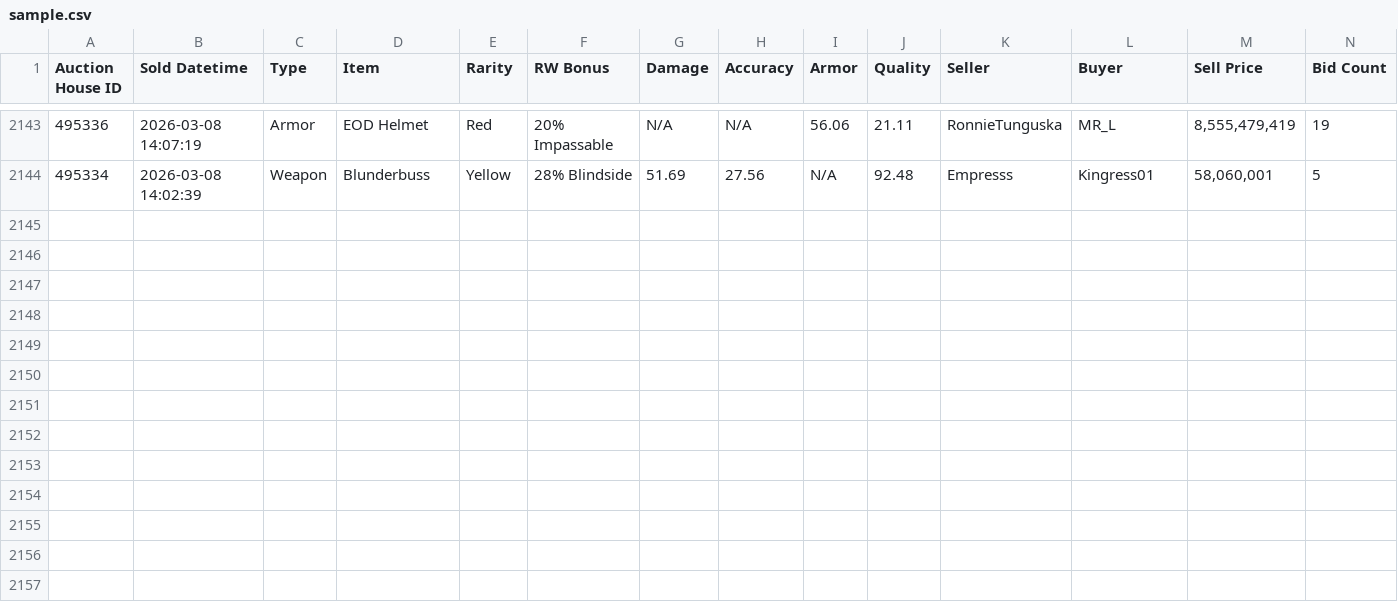
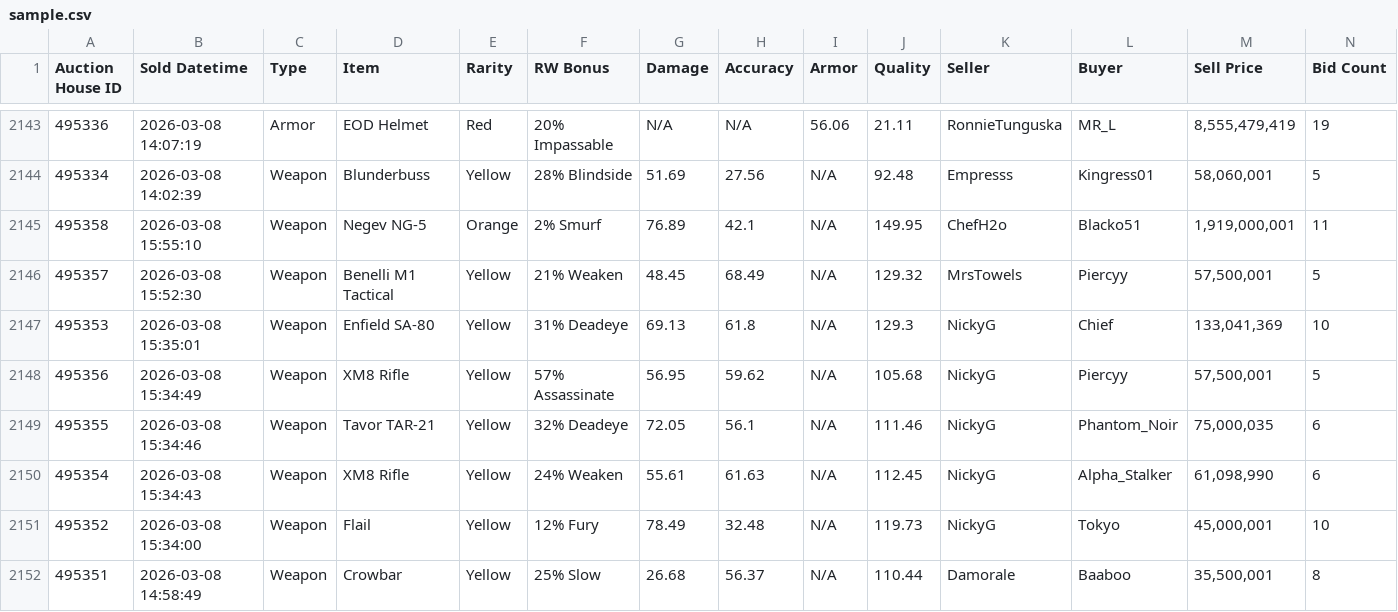
Before and after one commit to Ferrousbuns/torn-auctionHouse-viewer, a CSV file: sample.csv, drawn as a sheet; only a part is shown, gaps mark what is left out.

Commit message:
Auto-update auction data: 2026-03-08 12:00

```diff
--- a/sample.csv
+++ b/sample.csv
@@ -2144 +2144,9 @@
 "495334","2026-03-08 14:02:39","Weapon","Blunderbuss","Yellow","28% Blindside","51.69","27.56","N/A","92.48","Empresss","Kingress01","58,060,001","5"
+"495358","2026-03-08 15:55:10","Weapon","Negev NG-5","Orange","2% Smurf","76.89","42.1","N/A","149.95","ChefH2o","Blacko51","1,919,000,001","11"
+"495357","2026-03-08 15:52:30","Weapon","Benelli M1 Tactical","Yellow","21% Weaken","48.45","68.49","N/A","129.32","MrsTowels","Piercyy","57,500,001","5"
+"495353","2026-03-08 15:35:01","Weapon","Enfield SA-80","Yellow","31% Deadeye","69.13","61.8","N/A","129.3","NickyG","Chief","133,041,369","10"
+"495356","2026-03-08 15:34:49","Weapon","XM8 Rifle","Yellow","57% Assassinate","56.95","59.62","N/A","105.68","NickyG","Piercyy","57,500,001","5"
+"495355","2026-03-08 15:34:46","Weapon","Tavor TAR-21","Yellow","32% Deadeye","72.05","56.1","N/A","111.46","NickyG","Phantom_Noir","75,000,035","6"
+"495354","2026-03-08 15:34:43","Weapon","XM8 Rifle","Yellow","24% Weaken","55.61","61.63","N/A","112.45","NickyG","Alpha_Stalker","61,098,990","6"
+"495352","2026-03-08 15:34:00","Weapon","Flail","Yellow","12% Fury","78.49","32.48","N/A","119.73","NickyG","Tokyo","45,000,001","10"
+"495351","2026-03-08 14:58:49","Weapon","Crowbar","Yellow","25% Slow","26.68","56.37","N/A","110.44","Damorale","Baaboo","35,500,001","8"
```
